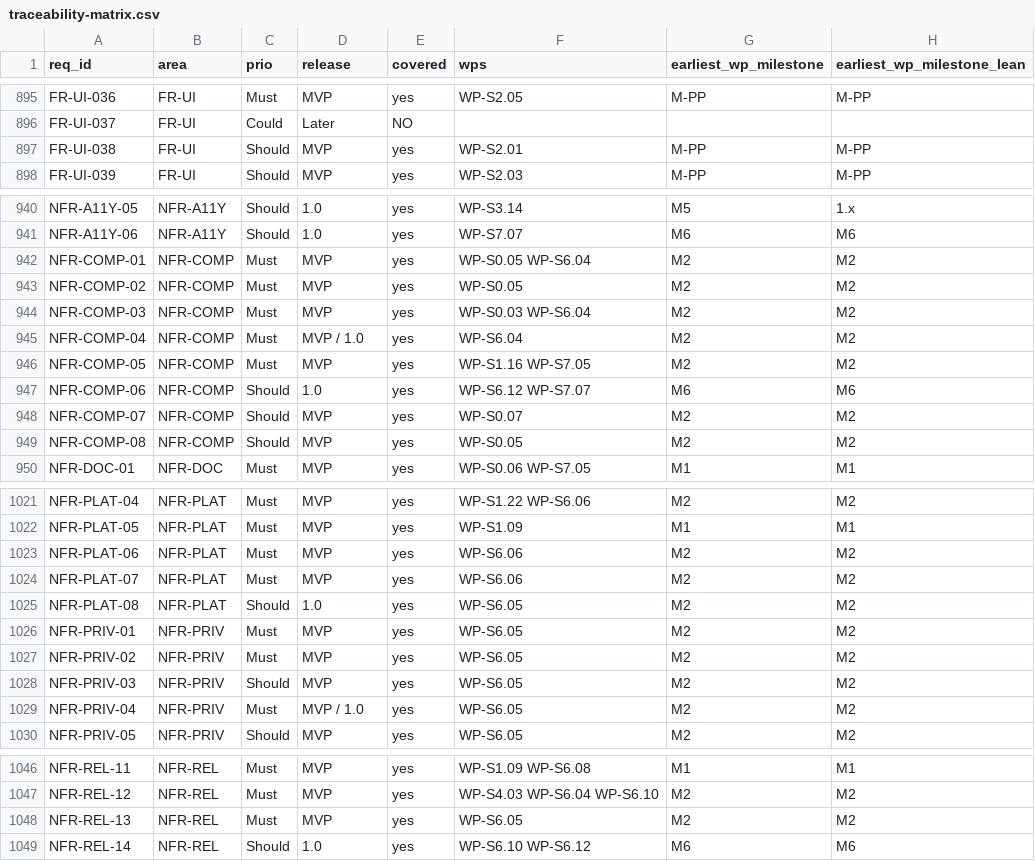
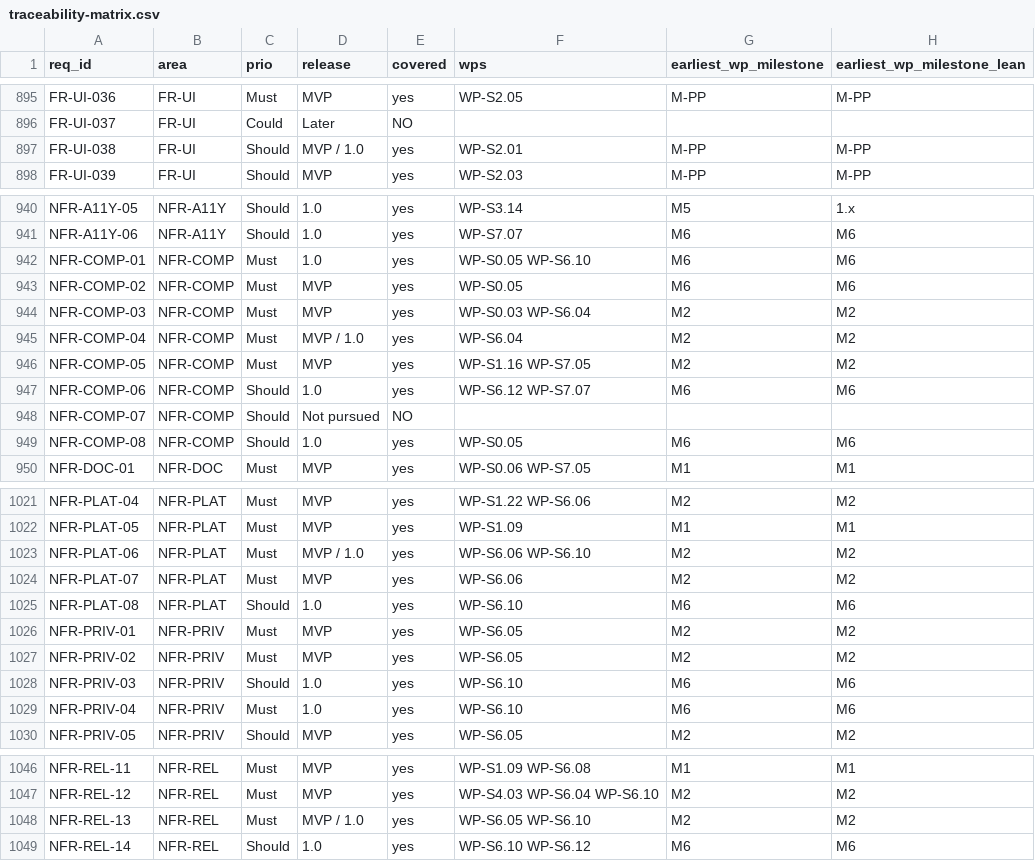
Before and after one commit to Ironkode787/ElektraWatt, a CSV file: docs/plan/traceability-matrix.csv, drawn as a sheet; only a part is shown, gaps mark what is left out; the diff covers the shown part only.

```diff
--- a/docs/plan/traceability-matrix.csv
+++ b/docs/plan/traceability-matrix.csv
@@ -896,3 +896,3 @@ FR-UI-036,FR-UI,Must,MVP,yes,WP-S2.05,M-PP,M-PP
 FR-UI-037,FR-UI,Could,Later,NO,,,
-FR-UI-038,FR-UI,Should,MVP,yes,WP-S2.01,M-PP,M-PP
+FR-UI-038,FR-UI,Should,MVP / 1.0,yes,WP-S2.01,M-PP,M-PP
 FR-UI-039,FR-UI,Should,MVP,yes,WP-S2.03,M-PP,M-PP
@@ -941,4 +941,4 @@ NFR-A11Y-05,NFR-A11Y,Should,1.0,yes,WP-S3.14,M5,1.x
 NFR-A11Y-06,NFR-A11Y,Should,1.0,yes,WP-S7.07,M6,M6
-NFR-COMP-01,NFR-COMP,Must,MVP,yes,WP-S0.05 WP-S6.04,M2,M2
-NFR-COMP-02,NFR-COMP,Must,MVP,yes,WP-S0.05,M2,M2
+NFR-COMP-01,NFR-COMP,Must,1.0,yes,WP-S0.05 WP-S6.10,M6,M6
+NFR-COMP-02,NFR-COMP,Must,MVP,yes,WP-S0.05,M6,M6
 NFR-COMP-03,NFR-COMP,Must,MVP,yes,WP-S0.03 WP-S6.04,M2,M2
@@ -947,4 +947,4 @@ NFR-COMP-05,NFR-COMP,Must,MVP,yes,WP-S1.16 WP-S7.05,M2,M2
 NFR-COMP-06,NFR-COMP,Should,1.0,yes,WP-S6.12 WP-S7.07,M6,M6
-NFR-COMP-07,NFR-COMP,Should,MVP,yes,WP-S0.07,M2,M2
-NFR-COMP-08,NFR-COMP,Should,MVP,yes,WP-S0.05,M2,M2
+NFR-COMP-07,NFR-COMP,Should,Not pursued,NO,,,
+NFR-COMP-08,NFR-COMP,Should,1.0,yes,WP-S0.05,M6,M6
 NFR-DOC-01,NFR-DOC,Must,MVP,yes,WP-S0.06 WP-S7.05,M1,M1
@@ -1022,9 +1022,9 @@ NFR-PLAT-04,NFR-PLAT,Must,MVP,yes,WP-S1.22 WP-S6.06,M2,M2
 NFR-PLAT-05,NFR-PLAT,Must,MVP,yes,WP-S1.09,M1,M1
-NFR-PLAT-06,NFR-PLAT,Must,MVP,yes,WP-S6.06,M2,M2
+NFR-PLAT-06,NFR-PLAT,Must,MVP / 1.0,yes,WP-S6.06 WP-S6.10,M2,M2
 NFR-PLAT-07,NFR-PLAT,Must,MVP,yes,WP-S6.06,M2,M2
-NFR-PLAT-08,NFR-PLAT,Should,1.0,yes,WP-S6.05,M2,M2
+NFR-PLAT-08,NFR-PLAT,Should,1.0,yes,WP-S6.10,M6,M6
 NFR-PRIV-01,NFR-PRIV,Must,MVP,yes,WP-S6.05,M2,M2
 NFR-PRIV-02,NFR-PRIV,Must,MVP,yes,WP-S6.05,M2,M2
-NFR-PRIV-03,NFR-PRIV,Should,MVP,yes,WP-S6.05,M2,M2
-NFR-PRIV-04,NFR-PRIV,Must,MVP / 1.0,yes,WP-S6.05,M2,M2
+NFR-PRIV-03,NFR-PRIV,Should,1.0,yes,WP-S6.10,M6,M6
+NFR-PRIV-04,NFR-PRIV,Must,1.0,yes,WP-S6.10,M6,M6
 NFR-PRIV-05,NFR-PRIV,Should,MVP,yes,WP-S6.05,M2,M2
@@ -1047,3 +1047,3 @@ NFR-REL-11,NFR-REL,Must,MVP,yes,WP-S1.09 WP-S6.08,M1,M1
 NFR-REL-12,NFR-REL,Must,MVP,yes,WP-S4.03 WP-S6.04 WP-S6.10,M2,M2
-NFR-REL-13,NFR-REL,Must,MVP,yes,WP-S6.05,M2,M2
+NFR-REL-13,NFR-REL,Must,MVP / 1.0,yes,WP-S6.05 WP-S6.10,M2,M2
 NFR-REL-14,NFR-REL,Should,1.0,yes,WP-S6.10 WP-S6.12,M6,M6
```
Also changed, not shown: 9 edited cells elsewhere in this file, docs/plan/milestones.csv, docs/plan/work-packages.csv, 8 other files.
